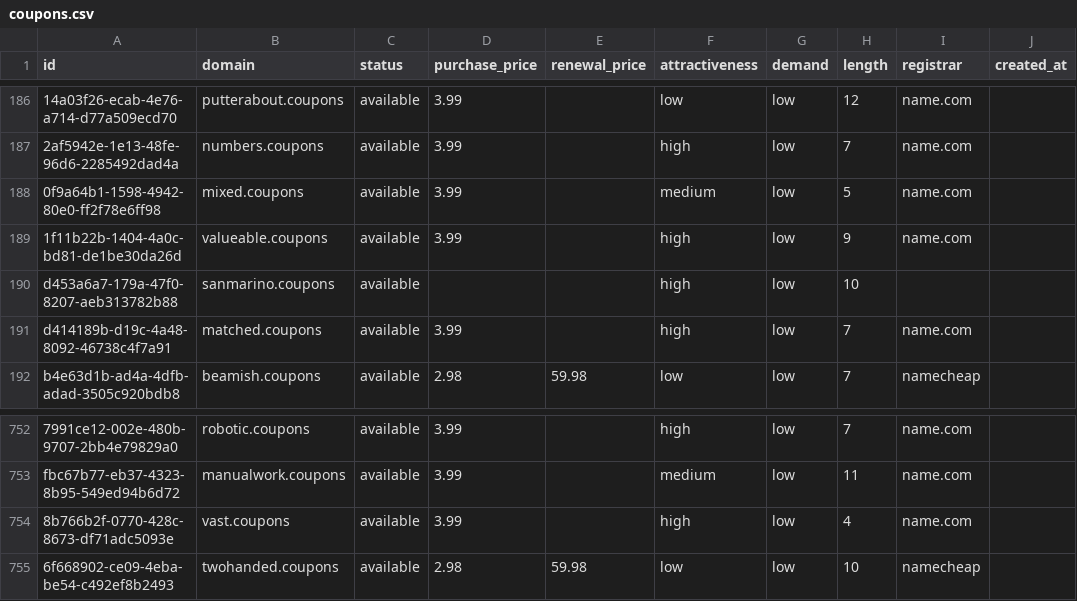
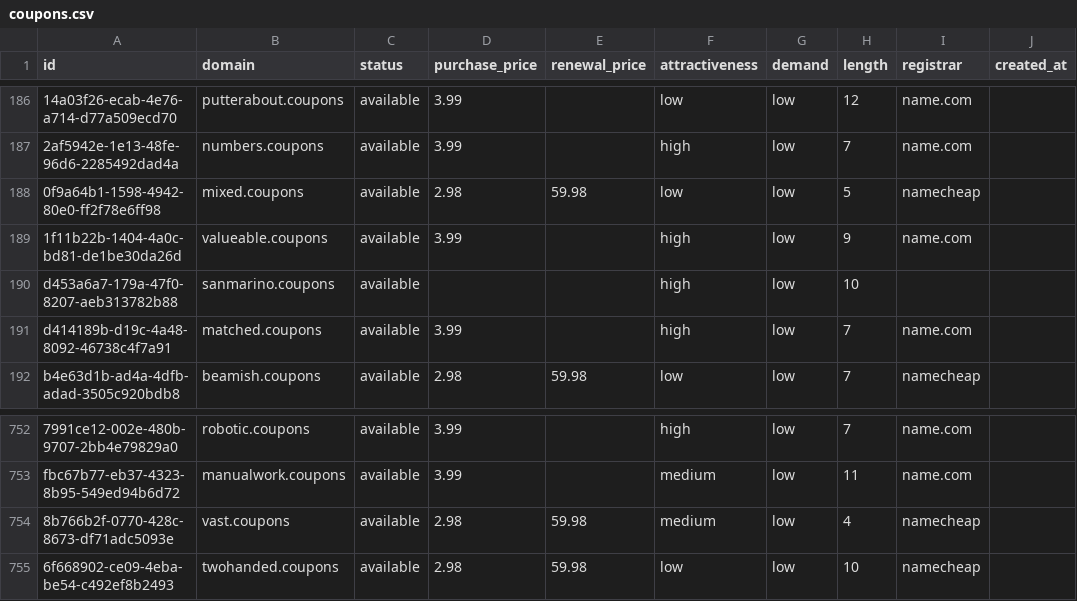
Before and after one commit to UniqueDomains/coupons-oneword-domains, a CSV file: coupons.csv, drawn as a sheet; only a part is shown, gaps mark what is left out; the diff names each change by its address in the sheet, - before the commit and + after, or states it on an @@ line.

Commit message:
Domains update

```diff
--- a/coupons.csv
+++ b/coupons.csv
-D188 (purchase_price): 3.99
+D188 (purchase_price): 2.98
-E188 (renewal_price): (empty)
+E188 (renewal_price): 59.98
-F188 (attractiveness): medium
+F188 (attractiveness): low
-I188 (registrar): name.com
+I188 (registrar): namecheap
-D754 (purchase_price): 3.99
+D754 (purchase_price): 2.98
-E754 (renewal_price): (empty)
+E754 (renewal_price): 59.98
-F754 (attractiveness): high
+F754 (attractiveness): medium
-I754 (registrar): name.com
+I754 (registrar): namecheap
```
Also changed, not shown: 4 other files.
